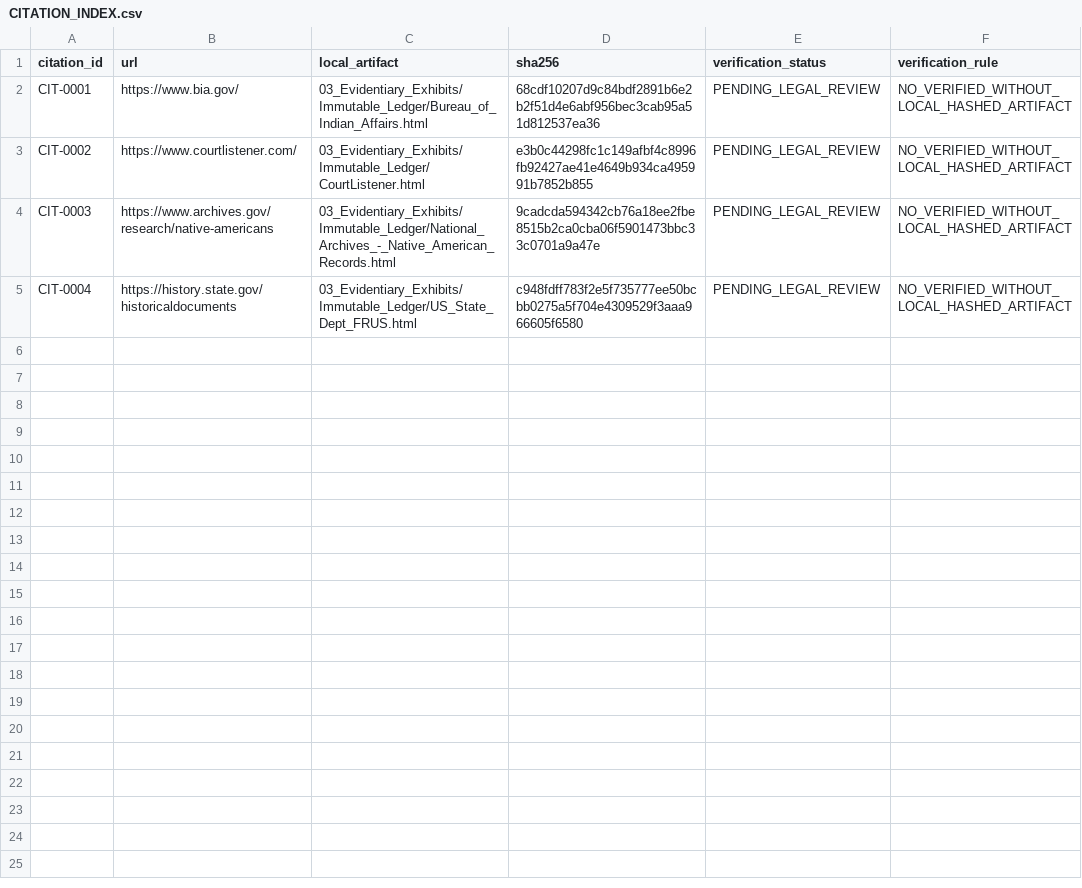
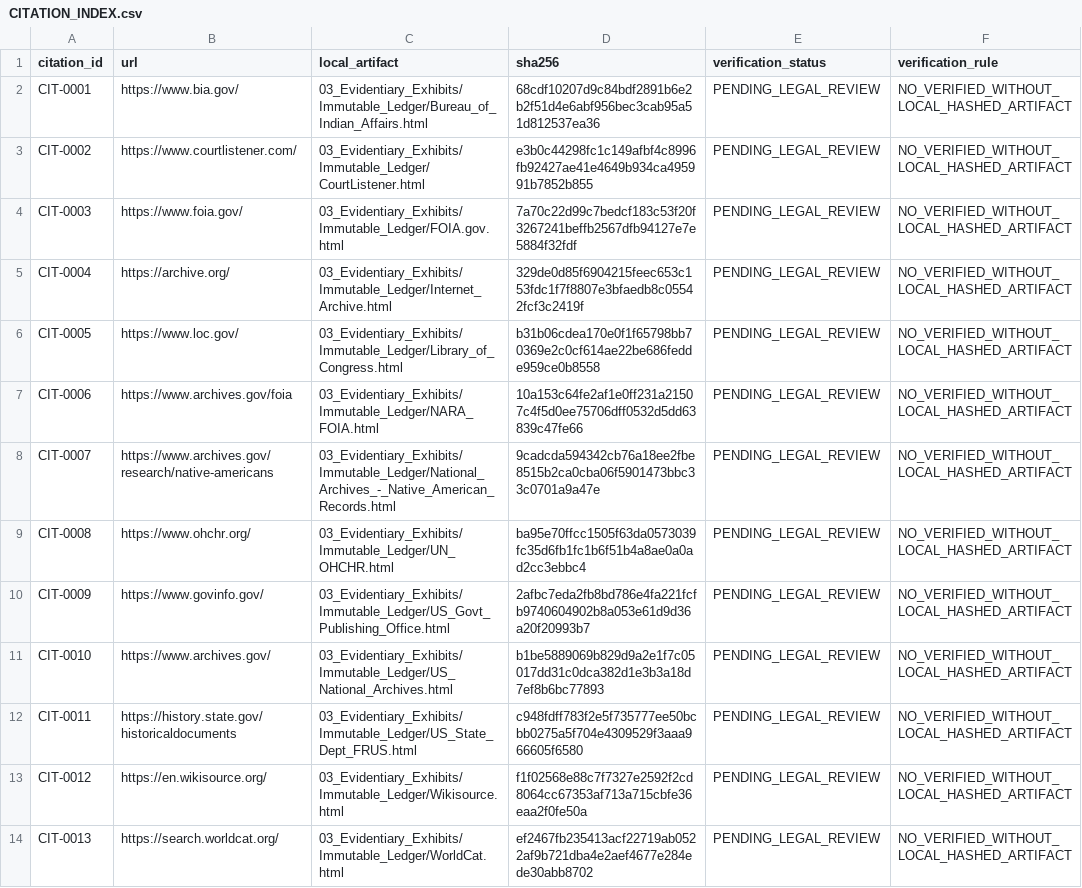
Before and after one commit to GlobalRestitutionAlliance/turtle-island-us-ca-lone-pine-paiute-shoshone-tribe-master-litigation, a CSV file: 03_Evidentiary_Exhibits/CITATION_INDEX.csv, drawn as a sheet.

Commit message:
Batch 2b: harvest expanded sources, citations, manifests

```diff
--- a/03_Evidentiary_Exhibits/CITATION_INDEX.csv
+++ b/03_Evidentiary_Exhibits/CITATION_INDEX.csv
@@ -3,3 +3,12 @@ CIT-0001,https://www.bia.gov/,03_Evidentiary_Exhibits/Immutable_Ledger/Bureau_of
 CIT-0002,https://www.courtlistener.com/,03_Evidentiary_Exhibits/Immutable_Ledger/CourtListener.html,e3b0c44298fc1c149afbf4c8996fb92427ae41e4649b934ca495991b7852b855,PENDING_LEGAL_REVIEW,NO_VERIFIED_WITHOUT_LOCAL_HASHED_ARTIFACT
-CIT-0003,https://www.archives.gov/research/native-americans,03_Evidentiary_Exhibits/Immutable_Ledger/National_Archives_-_Native_American_Records.html,9cadcda594342cb76a18ee2fbe8515b2ca0cba06f5901473bbc33c0701a9a47e,PENDING_LEGAL_REVIEW,NO_VERIFIED_WITHOUT_LOCAL_HASHED_ARTIFACT
-CIT-0004,https://history.state.gov/historicaldocuments,03_Evidentiary_Exhibits/Immutable_Ledger/US_State_Dept_FRUS.html,c948fdff783f2e5f735777ee50bcbb0275a5f704e4309529f3aaa966605f6580,PENDING_LEGAL_REVIEW,NO_VERIFIED_WITHOUT_LOCAL_HASHED_ARTIFACT
+CIT-0003,https://www.foia.gov/,03_Evidentiary_Exhibits/Immutable_Ledger/FOIA.gov.html,7a70c22d99c7bedcf183c53f20f3267241beffb2567dfb94127e7e5884f32fdf,PENDING_LEGAL_REVIEW,NO_VERIFIED_WITHOUT_LOCAL_HASHED_ARTIFACT
+CIT-0004,https://archive.org/,03_Evidentiary_Exhibits/Immutable_Ledger/Internet_Archive.html,329de0d85f6904215feec653c153fdc1f7f8807e3bfaedb8c05542fcf3c2419f,PENDING_LEGAL_REVIEW,NO_VERIFIED_WITHOUT_LOCAL_HASHED_ARTIFACT
+CIT-0005,https://www.loc.gov/,03_Evidentiary_Exhibits/Immutable_Ledger/Library_of_Congress.html,b31b06cdea170e0f1f65798bb70369e2c0cf614ae22be686fedde959ce0b8558,PENDING_LEGAL_REVIEW,NO_VERIFIED_WITHOUT_LOCAL_HASHED_ARTIFACT
+CIT-0006,https://www.archives.gov/foia,03_Evidentiary_Exhibits/Immutable_Ledger/NARA_FOIA.html,10a153c64fe2af1e0ff231a21507c4f5d0ee75706dff0532d5dd63839c47fe66,PENDING_LEGAL_REVIEW,NO_VERIFIED_WITHOUT_LOCAL_HASHED_ARTIFACT
+CIT-0007,https://www.archives.gov/research/native-americans,03_Evidentiary_Exhibits/Immutable_Ledger/National_Archives_-_Native_American_Records.html,9cadcda594342cb76a18ee2fbe8515b2ca0cba06f5901473bbc33c0701a9a47e,PENDING_LEGAL_REVIEW,NO_VERIFIED_WITHOUT_LOCAL_HASHED_ARTIFACT
+CIT-0008,https://www.ohchr.org/,03_Evidentiary_Exhibits/Immutable_Ledger/UN_OHCHR.html,ba95e70ffcc1505f63da0573039fc35d6fb1fc1b6f51b4a8ae0a0ad2cc3ebbc4,PENDING_LEGAL_REVIEW,NO_VERIFIED_WITHOUT_LOCAL_HASHED_ARTIFACT
+CIT-0009,https://www.govinfo.gov/,03_Evidentiary_Exhibits/Immutable_Ledger/US_Govt_Publishing_Office.html,2afbc7eda2fb8bd786e4fa221fcfb9740604902b8a053e61d9d36a20f20993b7,PENDING_LEGAL_REVIEW,NO_VERIFIED_WITHOUT_LOCAL_HASHED_ARTIFACT
+CIT-0010,https://www.archives.gov/,03_Evidentiary_Exhibits/Immutable_Ledger/US_National_Archives.html,b1be5889069b829d9a2e1f7c05017dd31c0dca382d1e3b3a18d7ef8b6bc77893,PENDING_LEGAL_REVIEW,NO_VERIFIED_WITHOUT_LOCAL_HASHED_ARTIFACT
+CIT-0011,https://history.state.gov/historicaldocuments,03_Evidentiary_Exhibits/Immutable_Ledger/US_State_Dept_FRUS.html,c948fdff783f2e5f735777ee50bcbb0275a5f704e4309529f3aaa966605f6580,PENDING_LEGAL_REVIEW,NO_VERIFIED_WITHOUT_LOCAL_HASHED_ARTIFACT
+CIT-0012,https://en.wikisource.org/,03_Evidentiary_Exhibits/Immutable_Ledger/Wikisource.html,f1f02568e88c7f7327e2592f2cd8064cc67353af713a715cbfe36eaa2f0fe50a,PENDING_LEGAL_REVIEW,NO_VERIFIED_WITHOUT_LOCAL_HASHED_ARTIFACT
+CIT-0013,https://search.worldcat.org/,03_Evidentiary_Exhibits/Immutable_Ledger/WorldCat.html,ef2467fb235413acf22719ab0522af9b721dba4e2aef4677e284ede30abb8702,PENDING_LEGAL_REVIEW,NO_VERIFIED_WITHOUT_LOCAL_HASHED_ARTIFACT
```
Also changed, not shown: 34 other files.
